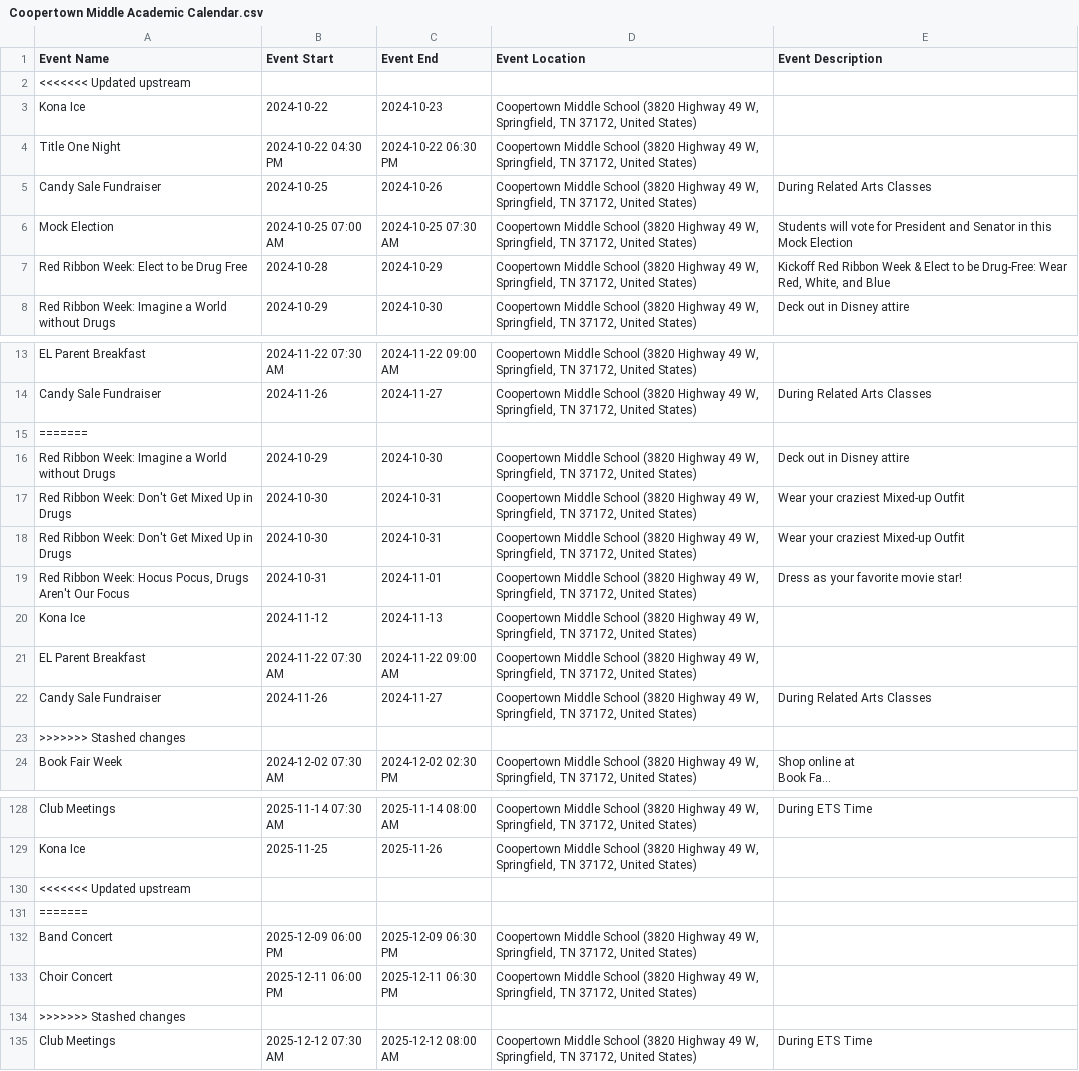
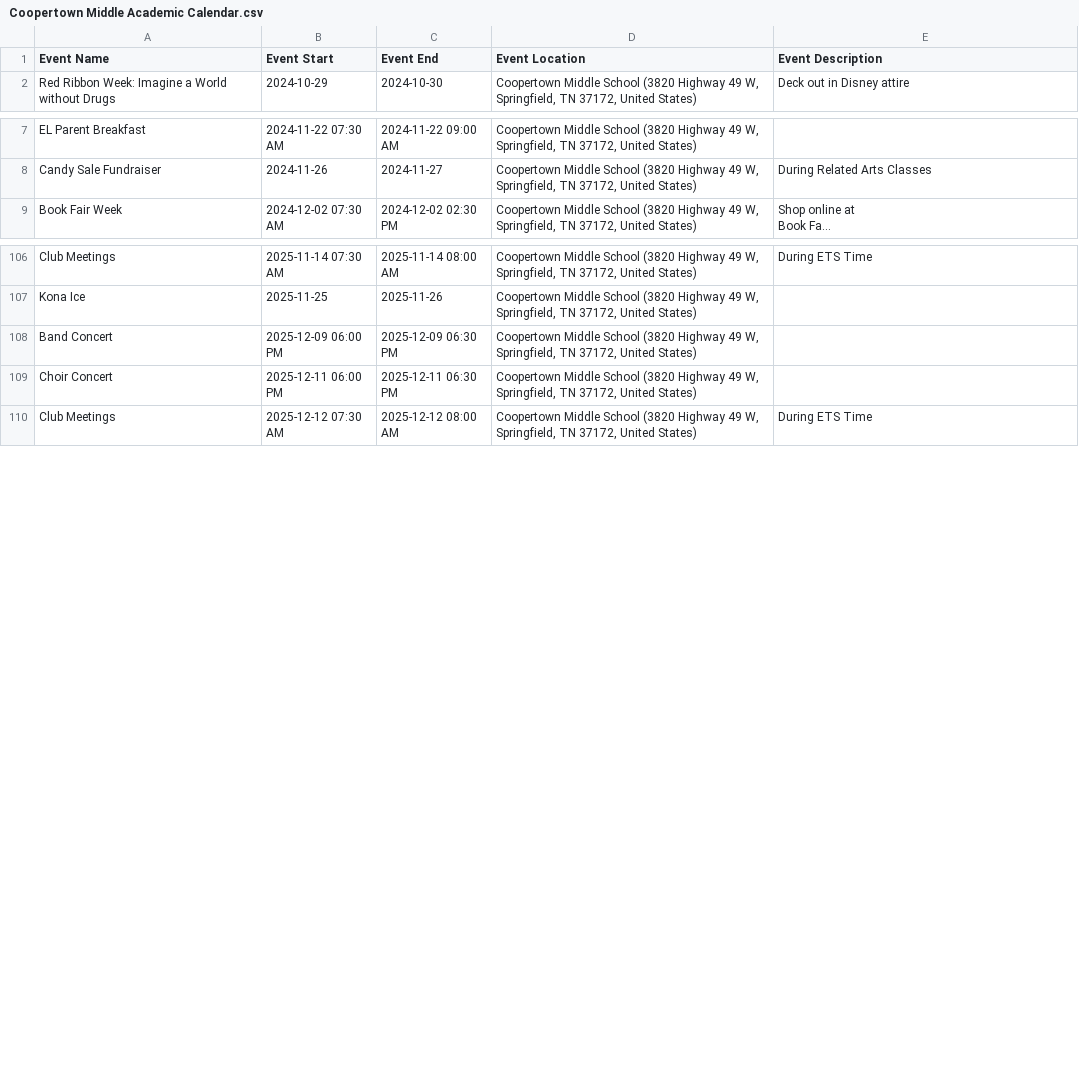
Before and after one commit to RCSTN-Webmaster/Nutrition-Menus, a CSV file: Coopertown Middle Academic Calendar.csv, drawn as a sheet; only a part is shown, gaps mark what is left out; long unchanged cells end in …; the diff covers the shown part only; the diff names each change by its address in the sheet, - before the commit and + after, or states it on an @@ line.

```diff
--- a/Coopertown Middle Academic Calendar.csv
+++ b/Coopertown Middle Academic Calendar.csv
-row 2: <<<<<<< Updated upstream
-row 3: Kona Ice | 2024-10-22 | 2024-10-23 | Coopertown Middle School (3820 Highway 49 W, Springfield, TN 37172, United States)
-row 4: Title One Night | 2024-10-22 04:30 PM | 2024-10-22 06:30 PM | Coopertown Middle School (3820 Highway 49 W, Springfield, TN 37172, United States)
-row 5: Candy Sale Fundraiser | 2024-10-25 | 2024-10-26 | Coopertown Middle School (3820 Highway 49 W, Springfield, TN 37172, United States) | During Related Arts Classes
-row 6: Mock Election | 2024-10-25 07:00 AM | 2024-10-25 07:30 AM | Coopertown Middle School (3820 Highway 49 W, Springfield, TN 37172, United States) | Students will vote for President and Senator in this Mock Election
-row 7: Red Ribbon Week: Elect to be Drug Free | 2024-10-28 | 2024-10-29 | Coopertown Middle School (3820 Highway 49 W, Springfield, TN 37172, United States) | Kickoff Red Ribbon Week & Elect to be Drug-Free: Wear Red, White, and Blue
-row 15: =======
-row 16: Red Ribbon Week: Imagine a World without Drugs | 2024-10-29 | 2024-10-30 | Coopertown Middle School (3820 Highway 49 W, Springfield, TN 37172, United States) | Deck out in Disney attire
-row 17: Red Ribbon Week: Don't Get Mixed Up in Drugs | 2024-10-30 | 2024-10-31 | Coopertown Middle School (3820 Highway 49 W, Springfield, TN 37172, United States) | Wear your craziest Mixed-up Outfit
-row 18: Red Ribbon Week: Don't Get Mixed Up in Drugs | 2024-10-30 | 2024-10-31 | Coopertown Middle School (3820 Highway 49 W, Springfield, TN 37172, United States) | Wear your craziest Mixed-up Outfit
-row 19: Red Ribbon Week: Hocus Pocus, Drugs Aren't Our Focus | 2024-10-31 | 2024-11-01 | Coopertown Middle School (3820 Highway 49 W, Springfield, TN 37172, United States) | Dress as your favorite movie star!
-row 20: Kona Ice | 2024-11-12 | 2024-11-13 | Coopertown Middle School (3820 Highway 49 W, Springfield, TN 37172, United States)
-row 21: EL Parent Breakfast | 2024-11-22 07:30 AM | 2024-11-22 09:00 AM | Coopertown Middle School (3820 Highway 49 W, Springfield, TN 37172, United States)
-row 22: Candy Sale Fundraiser | 2024-11-26 | 2024-11-27 | Coopertown Middle School (3820 Highway 49 W, Springfield, TN 37172, United States) | During Related Arts Classes
-row 23: >>>>>>> Stashed changes
-row 130: <<<<<<< Updated upstream
-row 131: =======
-row 134: >>>>>>> Stashed changes
```
Also changed, not shown: 7 removed rows elsewhere in this file, Cheatham Park Academic Calendar.csv, Coopertown Elementary Academic Calendar.csv, 19 other files.
